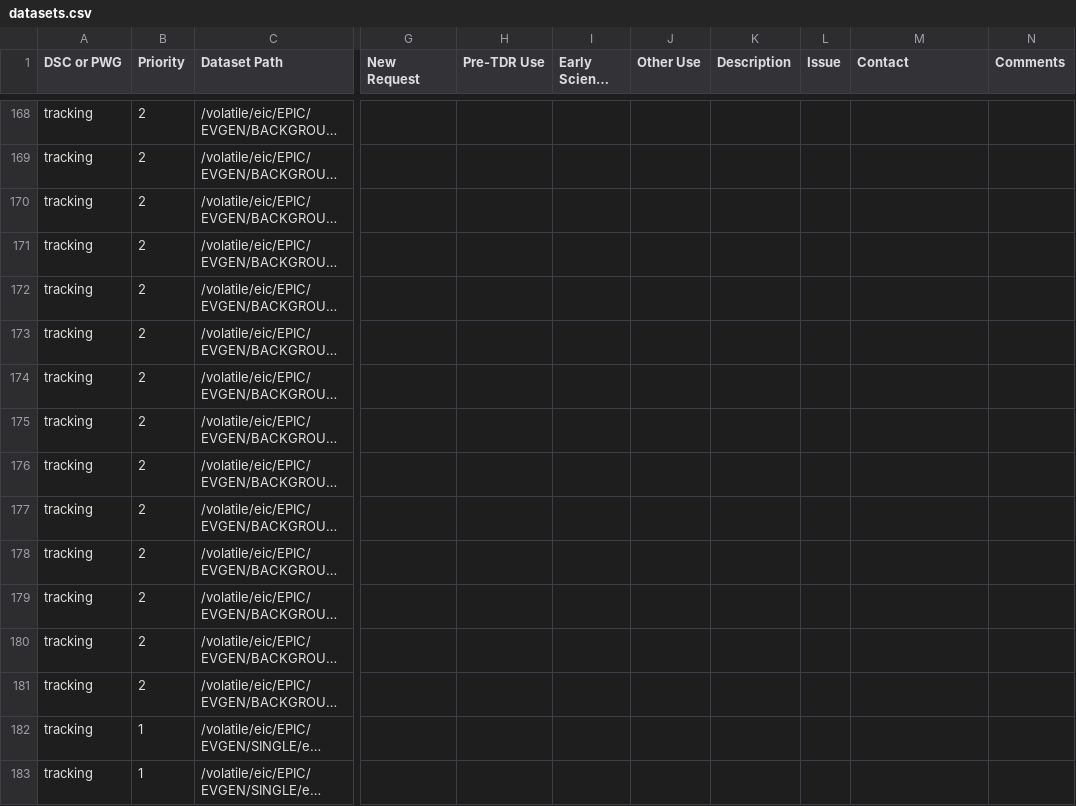
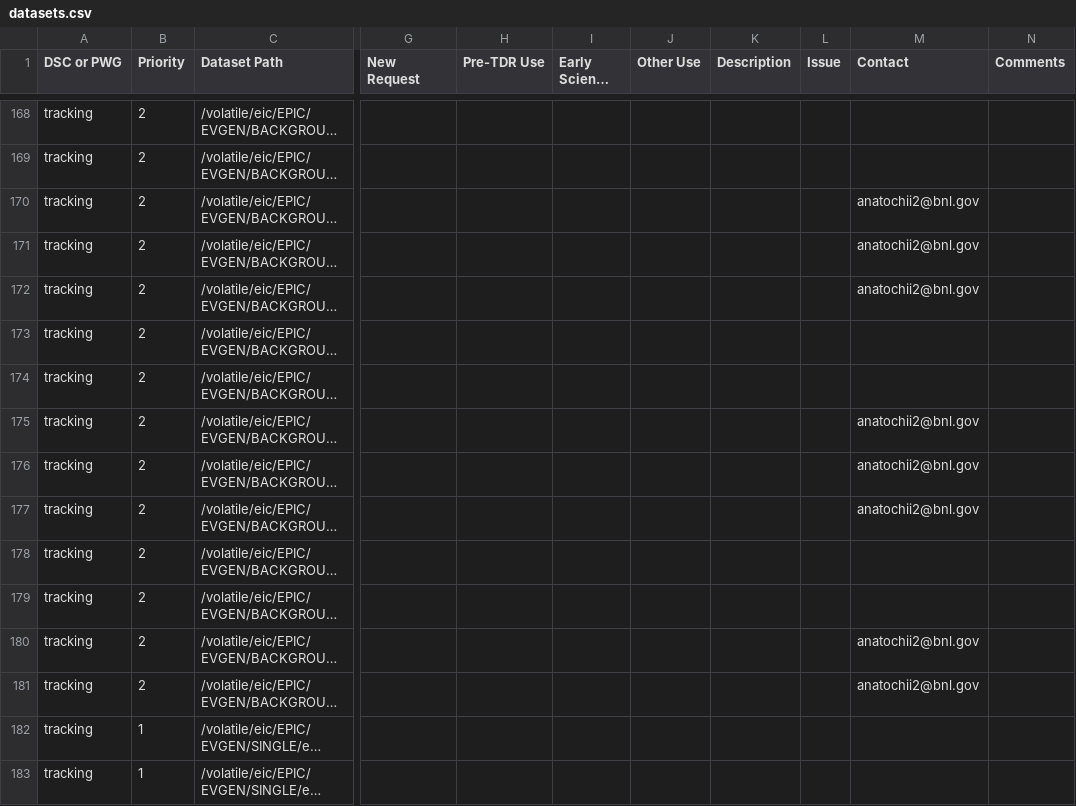
Before and after one commit to eic/epic-prod, a CSV file: docs/_data/datasets.csv, drawn as a sheet; only a part is shown, gaps mark what is left out; long unchanged cells end in …; the diff names each change by its address in the sheet, - before the commit and + after, or states it on an @@ line.

Commit message:
Add Natochii as contact for electron coulomb, touschek, synrad
Rows 169-171 (electron coulomb at 10x275, 18x275, 5x100), rows
174-176 (electron touschek same beam configs), rows 179-180
(SYNRAD at 10x275 and 18x275). All under BACKGROUNDS.

```diff
--- a/docs/_data/datasets.csv
+++ b/docs/_data/datasets.csv
-M170:M172 (Contact): (empty)
+M170:M172 (Contact): anatochii2@bnl.gov
-M175:M177 (Contact): (empty)
+M175:M177 (Contact): anatochii2@bnl.gov
-M180:M181 (Contact): (empty)
+M180:M181 (Contact): anatochii2@bnl.gov
```
